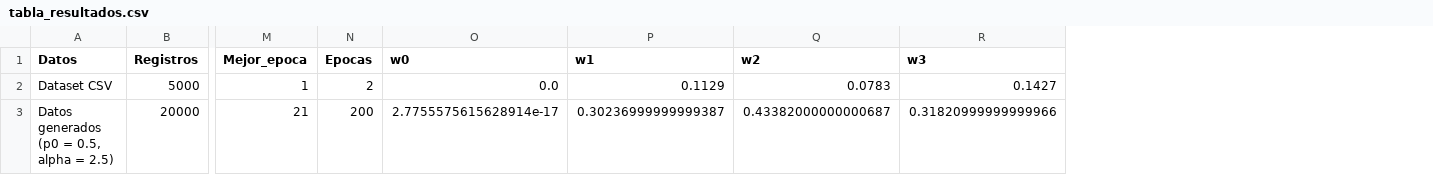
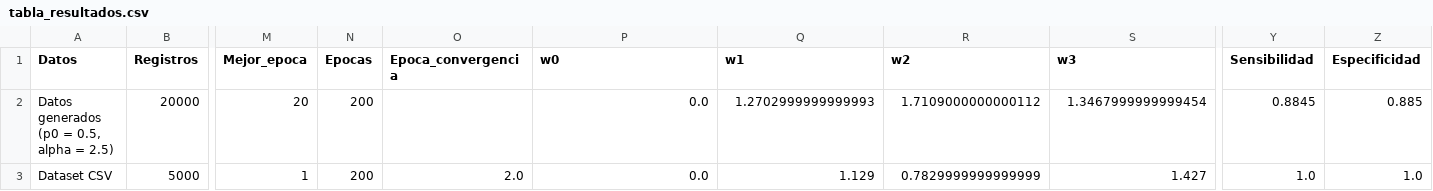
Before and after one commit to Hlagua/DocumentosBi, a CSV file: Taller_Perceptron_Bayes/resultados/tabla_resultados.csv, drawn as a sheet; only a part is shown, gaps mark what is left out; removed rows and columns are numbered as before the commit, all else as after; rows hold the shown columns only; the diff names each change by its address in the sheet, - before the commit and + after, or states it on an @@ line.

Commit message:
feat(perceptron): version final unificada con Hombre = 1 / Mujer = -1
- perceptron_bayes.py usa la regla de la diapositiva 4 (si y*f(x) <= 0,
  w += y*x), pesos y sesgo en cero y 200 epocas completas; conserva el
  mejor perceptron por validacion, la comparacion con Bayes, los datos
  aleatorios con p0 = 0.5 y alpha = 2.5 y la particion 60/20/20 (sigue
  siendo la mejor tras recompararla).
- Informe_Final_Perceptron.docx sigue la plantilla de la guia (actividades
  1 a 5, dos conclusiones, una recomendacion) con los datos aleatorios como
  eje y el CSV como verificacion; reemplaza al informe anterior.
- Capturas nuevas de la ejecucion en VS Code.

```diff
--- a/Taller_Perceptron_Bayes/resultados/tabla_resultados.csv
+++ b/Taller_Perceptron_Bayes/resultados/tabla_resultados.csv
+column O (Epoca_convergencia), row 3: 2.0
+column Y (Sensibilidad), row 3: 1.0
+column Z (Especificidad), row 3: 1.0
+row 2: Datos generados (p0 = 0.5, alpha = 2.5) | 20000 | 20 | 200 |  | 0.0 | 1.2702999999999993 | 1.7109000000000112 | 1.3467999999999454 | 0.8845 | 0.885
-N3 (Epocas): 2
+N3 (Epocas): 200
-Q3 (w1): 0.1129
+Q3 (w1): 1.129
-R3 (w2): 0.0783
+R3 (w2): 0.7829999999999999
-S3 (w3): 0.1427
+S3 (w3): 1.427
-row 3: Datos generados (p0 = 0.5, alpha = 2.5) | 20000 | 21 | 200 | 2.7755575615628914e-17 | 0.30236999999999387 | 0.43382000000000687 | 0.31820999999999966
```
Also changed, not shown: Taller_Perceptron_Bayes/resultados/barrido_alpha.csv, Taller_Perceptron_Bayes/resultados/comparacion_particiones.csv, 28 other files.
